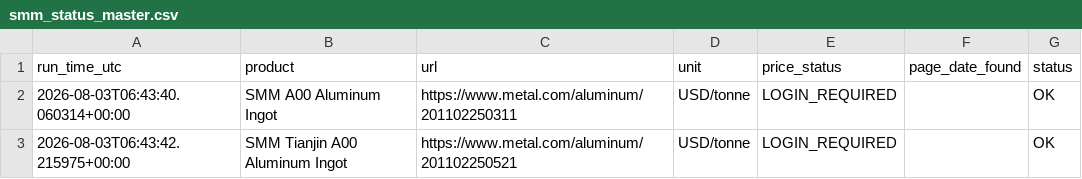
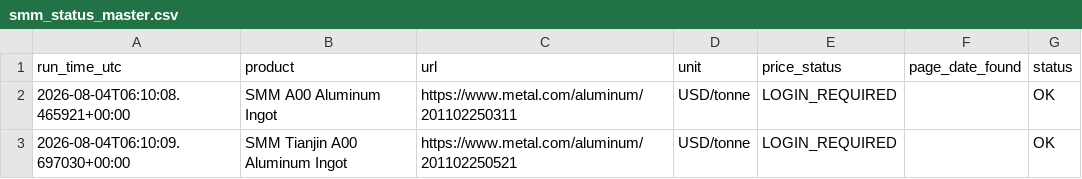
Before and after one commit to lsvkarunkumar/aluminium-index-bulletin, a CSV file: data/smm_status_master.csv, drawn as a sheet.

```diff
--- a/data/smm_status_master.csv
+++ b/data/smm_status_master.csv
@@ -1,3 +1,3 @@
 run_time_utc,product,url,unit,price_status,page_date_found,status
-2026-08-03T06:43:40.060314+00:00,SMM A00 Aluminum Ingot,https://www.metal.com/aluminum/201102250311,USD/tonne,LOGIN_REQUIRED,,OK
-2026-08-03T06:43:42.215975+00:00,SMM Tianjin A00 Aluminum Ingot,https://www.metal.com/aluminum/201102250521,USD/tonne,LOGIN_REQUIRED,,OK
+2026-08-04T06:10:08.465921+00:00,SMM A00 Aluminum Ingot,https://www.metal.com/aluminum/201102250311,USD/tonne,LOGIN_REQUIRED,,OK
+2026-08-04T06:10:09.697030+00:00,SMM Tianjin A00 Aluminum Ingot,https://www.metal.com/aluminum/201102250521,USD/tonne,LOGIN_REQUIRED,,OK
```
